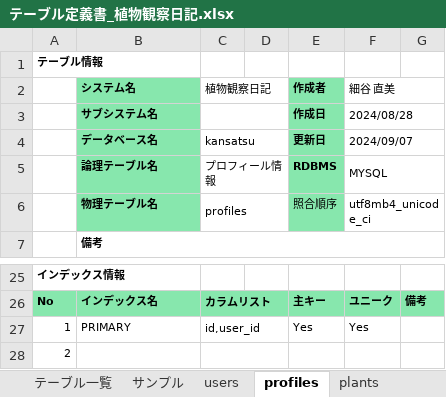
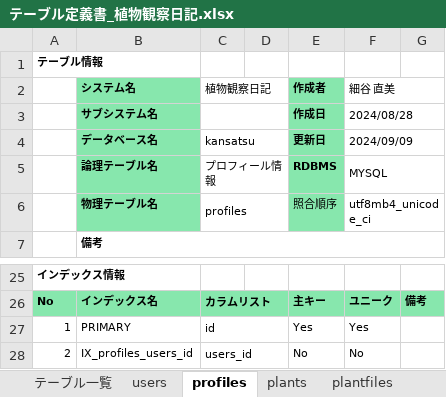
Before and after one commit to nao-qp/KansatsuNikki, an Excel workbook: doc/詳細設計/テーブル定義書_植物観察日記.xlsx, sheet profiles, drawn as a sheet; only a part is shown, gaps mark what is left out; values as stored, in another font and other column widths than the file's, no borders; removed rows and columns are numbered as before the commit, all else as after; the diff names each change by its address in the sheet, - before the commit and + after, or states it on an @@ line.

```diff
--- a/doc/詳細設計/テーブル定義書_植物観察日記.xlsx (sheet profiles)
+++ b/doc/詳細設計/テーブル定義書_植物観察日記.xlsx (sheet profiles)
-sheet tab: サンプル
-F4 (細谷 直美): 2024/09/07
+F4 (細谷 直美): 2024/09/09
-C27 (植物観察日記): id,user_id
+C27 (植物観察日記): id
-row 28: 2
+row 28: 2 | IX_profiles_users_id | users_id |  | No | No
```
Also changed, not shown: sheet テーブル一覧, sheet plants, sheet diaries, sheet plantfiles, 1 other file.
